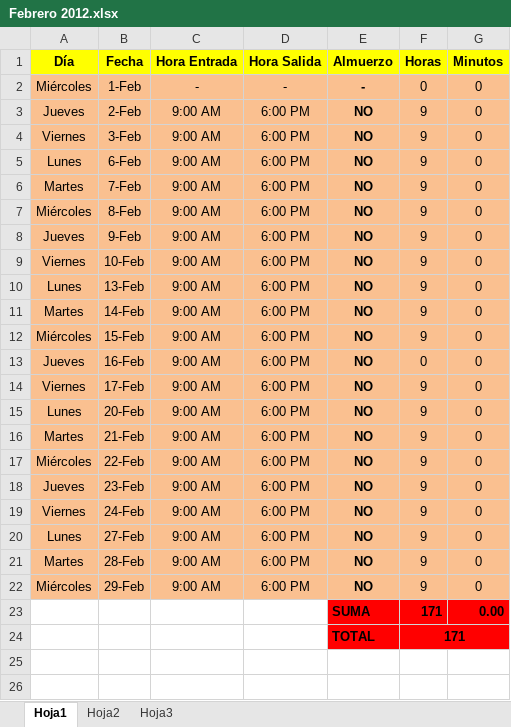
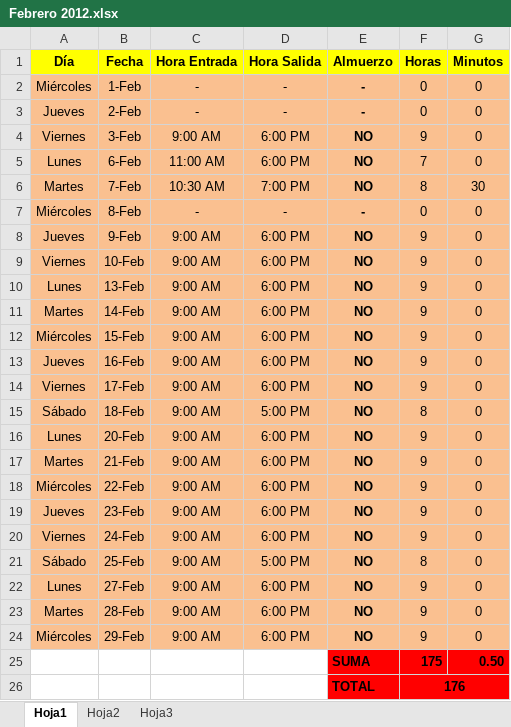
Before and after one commit to DeusDeus/tam-c, an Excel workbook: Horas/Febrero 2012.xlsx, sheet Hoja1, drawn as a sheet; values as stored, in another font and other column widths than the file's, no borders; removed rows and columns are numbered as before the commit, all else as after; the diff names each change by its address in the sheet, - before the commit and + after, or states it on an @@ line.

```diff
--- a/Horas/Febrero 2012.xlsx (sheet Hoja1)
+++ b/Horas/Febrero 2012.xlsx (sheet Hoja1)
-C3 (Hora Entrada): 9:00 AM
+C3 (Hora Entrada): -
-D3 (Hora Salida): 6:00 PM
+D3 (Hora Salida): -
-E3 (Almuerzo): NO
+E3 (Almuerzo): -
-F3 (Horas): 9
+F3 (Horas): 0
-C5 (Hora Entrada): 9:00 AM
+C5 (Hora Entrada): 11:00 AM
-F5 (Horas): 9
+F5 (Horas): 7
-C6 (Hora Entrada): 9:00 AM
+C6 (Hora Entrada): 10:30 AM
-D6 (Hora Salida): 6:00 PM
+D6 (Hora Salida): 7:00 PM
-F6 (Horas): 9
+F6 (Horas): 8
-G6 (Minutos): 0
+G6 (Minutos): 30
-C7 (Hora Entrada): 9:00 AM
+C7 (Hora Entrada): -
-D7 (Hora Salida): 6:00 PM
+D7 (Hora Salida): -
-E7 (Almuerzo): NO
+E7 (Almuerzo): -
-F7 (Horas): 9
+F7 (Horas): 0
-F13 (Horas): 0
+F13 (Horas): 9
+row 15: Sábado | 18-Feb | 9:00 AM | 5:00 PM | NO | 8 | 0
+row 21: Sábado | 25-Feb | 9:00 AM | 5:00 PM | NO | 8 | 0
-row 23:  |  |  |  | SUMA | 171 | 0.00
-row 24:  |  |  |  | TOTAL | 171
+row 25:  |  |  |  | SUMA | 175 | 0.50
+row 26:  |  |  |  | TOTAL | 176
```
Also changed, not shown: formulas that keep their value.
